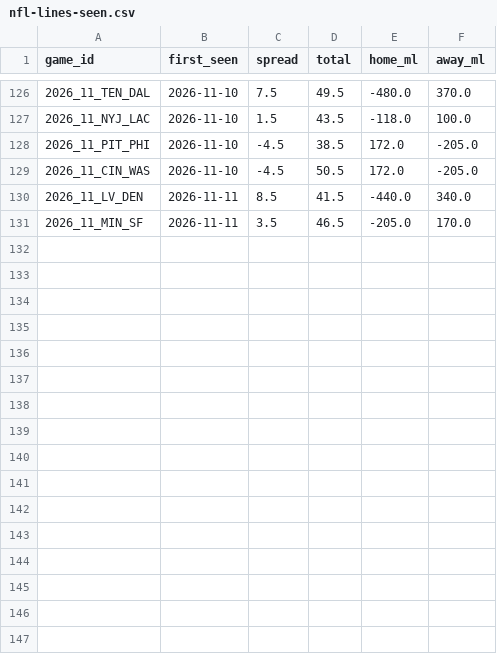
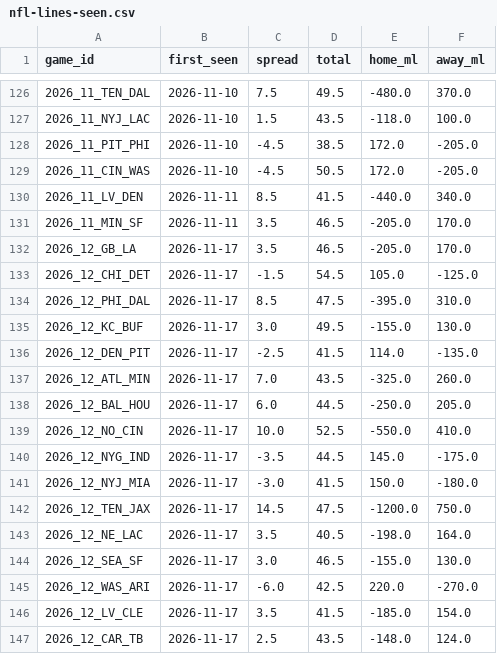
Before and after one commit to andrew-justice/nfl-card, a CSV file: nfl-lines-seen.csv, drawn as a sheet; only a part is shown, gaps mark what is left out.

```diff
--- a/nfl-lines-seen.csv
+++ b/nfl-lines-seen.csv
@@ -131 +131,17 @@ game_id,first_seen,spread,total,home_ml,away_ml
 2026_11_MIN_SF,2026-11-11,3.5,46.5,-205.0,170.0
+2026_12_GB_LA,2026-11-17,3.5,46.5,-205.0,170.0
+2026_12_CHI_DET,2026-11-17,-1.5,54.5,105.0,-125.0
+2026_12_PHI_DAL,2026-11-17,8.5,47.5,-395.0,310.0
+2026_12_KC_BUF,2026-11-17,3.0,49.5,-155.0,130.0
+2026_12_DEN_PIT,2026-11-17,-2.5,41.5,114.0,-135.0
+2026_12_ATL_MIN,2026-11-17,7.0,43.5,-325.0,260.0
+2026_12_BAL_HOU,2026-11-17,6.0,44.5,-250.0,205.0
+2026_12_NO_CIN,2026-11-17,10.0,52.5,-550.0,410.0
+2026_12_NYG_IND,2026-11-17,-3.5,44.5,145.0,-175.0
+2026_12_NYJ_MIA,2026-11-17,-3.0,41.5,150.0,-180.0
+2026_12_TEN_JAX,2026-11-17,14.5,47.5,-1200.0,750.0
+2026_12_NE_LAC,2026-11-17,3.5,40.5,-198.0,164.0
+2026_12_SEA_SF,2026-11-17,3.0,46.5,-155.0,130.0
+2026_12_WAS_ARI,2026-11-17,-6.0,42.5,220.0,-270.0
+2026_12_LV_CLE,2026-11-17,3.5,41.5,-185.0,154.0
+2026_12_CAR_TB,2026-11-17,2.5,43.5,-148.0,124.0
```
Also changed, not shown: 1 other file.
